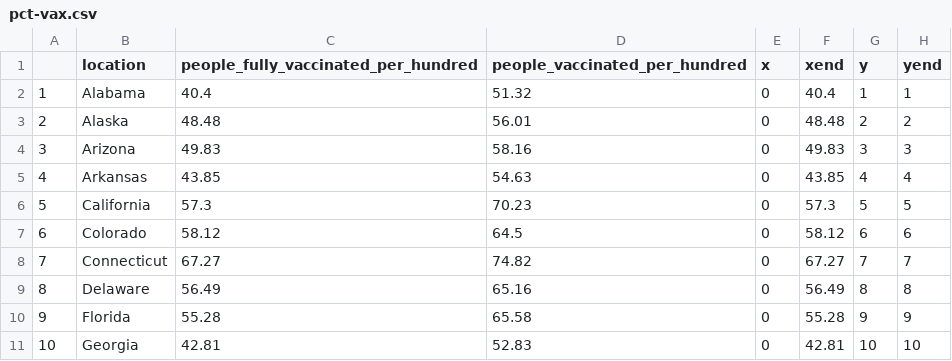
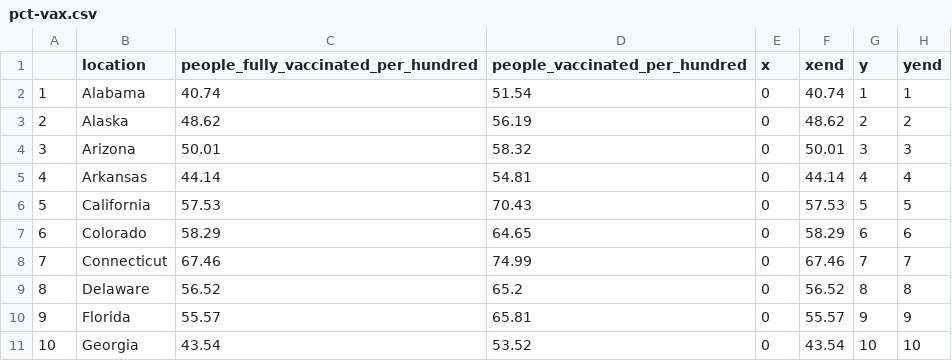
Before and after one commit to codecreative/immunityunity, a CSV file: data/pct-vax.csv, drawn as a sheet; only a part is shown; the diff covers the shown part only.

```diff
--- a/data/pct-vax.csv
+++ b/data/pct-vax.csv
@@ -1,11 +1,11 @@
 "","location","people_fully_vaccinated_per_hundred","people_vaccinated_per_hundred","x","xend","y","yend"
-"1","Alabama",40.4,51.32,0,40.4,1,1
-"2","Alaska",48.48,56.01,0,48.48,2,2
-"3","Arizona",49.83,58.16,0,49.83,3,3
-"4","Arkansas",43.85,54.63,0,43.85,4,4
-"5","California",57.3,70.23,0,57.3,5,5
-"6","Colorado",58.12,64.5,0,58.12,6,6
-"7","Connecticut",67.27,74.82,0,67.27,7,7
-"8","Delaware",56.49,65.16,0,56.49,8,8
-"9","Florida",55.28,65.58,0,55.28,9,9
-"10","Georgia",42.81,52.83,0,42.81,10,10
+"1","Alabama",40.74,51.54,0,40.74,1,1
+"2","Alaska",48.62,56.19,0,48.62,2,2
+"3","Arizona",50.01,58.32,0,50.01,3,3
+"4","Arkansas",44.14,54.81,0,44.14,4,4
+"5","California",57.53,70.43,0,57.53,5,5
+"6","Colorado",58.29,64.65,0,58.29,6,6
+"7","Connecticut",67.46,74.99,0,67.46,7,7
+"8","Delaware",56.52,65.2,0,56.52,8,8
+"9","Florida",55.57,65.81,0,55.57,9,9
+"10","Georgia",43.54,53.52,0,43.54,10,10
```
Also changed, not shown: 120 edited cells elsewhere in this file.
